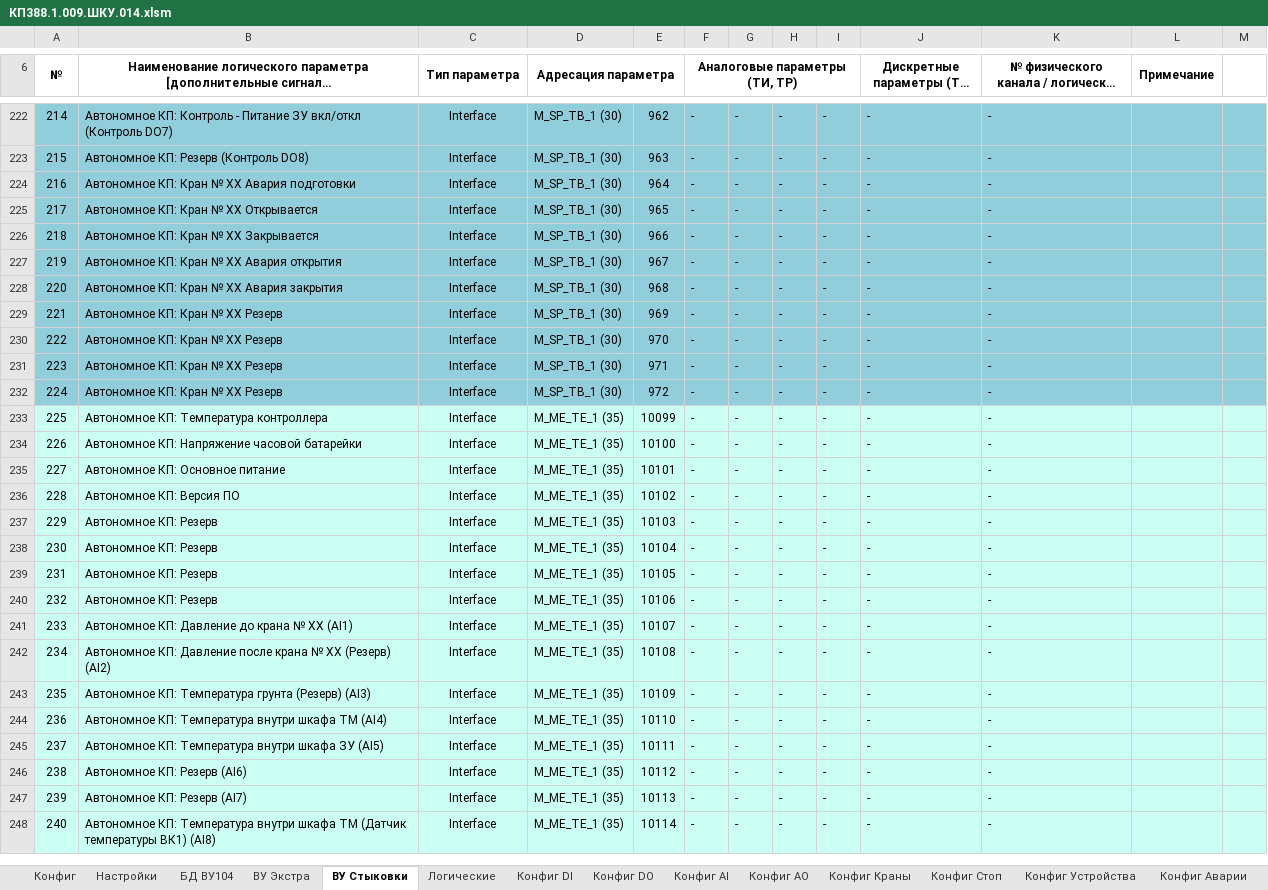
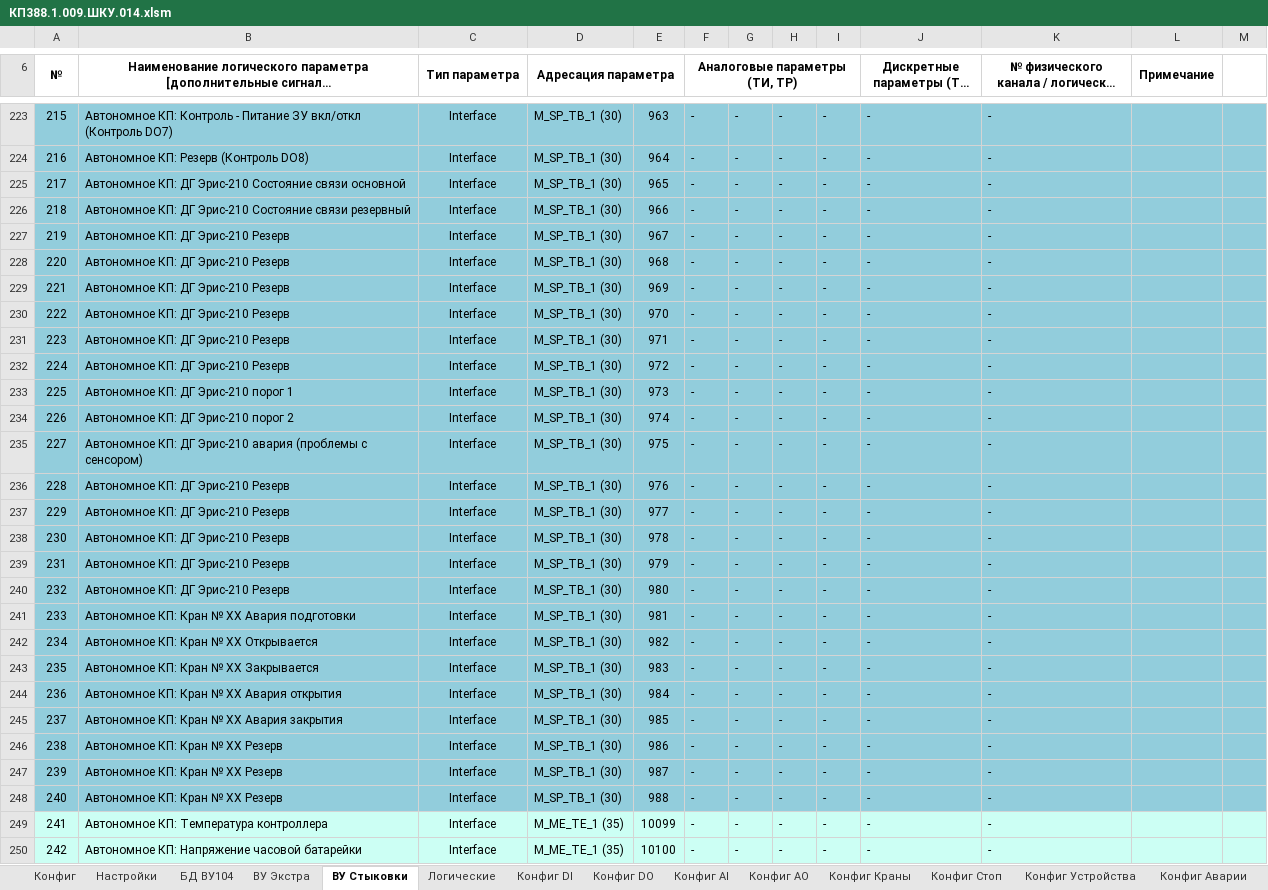
Before and after one commit to Pankistodor/kp_rodniki, an Excel workbook: КП388.1.009.ШКУ.014.xlsm, sheet ВУ Стыковки, drawn as a sheet; only a part is shown, gaps mark what is left out; the shorter side is filled out with more unchanged rows; long unchanged cells end in …; values as stored, in another font and other column widths than the file's, no borders; removed rows and columns are numbered as before the commit, all else as after; the diff covers the shown part only; the diff names each change by its address in the sheet, - before the commit and + after, or states it on an @@ line.

```diff
--- a/КП388.1.009.ШКУ.014.xlsm (sheet ВУ Стыковки)
+++ b/КП388.1.009.ШКУ.014.xlsm (sheet ВУ Стыковки)
@@ column A (№) renumbered between rows 197 and 379 @@
-E223: 962
+E223: 963
-E224: 963
+E224: 964
+row 225: 217 | Автономное КП: ДГ Эрис-210 Состояние связи основной | Interface | M_SP_TB_1 (30) | 965 | - | - | - | - | - | -
+row 226: 218 | Автономное КП: ДГ Эрис-210 Состояние связи резервный | Interface | M_SP_TB_1 (30) | 966 | - | - | - | - | - | -
+row 227: 219 | Автономное КП: ДГ Эрис-210 Резерв | Interface | M_SP_TB_1 (30) | 967 | - | - | - | - | - | -
+row 228: 220 | Автономное КП: ДГ Эрис-210 Резерв | Interface | M_SP_TB_1 (30) | 968 | - | - | - | - | - | -
+row 229: 221 | Автономное КП: ДГ Эрис-210 Резерв | Interface | M_SP_TB_1 (30) | 969 | - | - | - | - | - | -
+row 230: 222 | Автономное КП: ДГ Эрис-210 Резерв | Interface | M_SP_TB_1 (30) | 970 | - | - | - | - | - | -
+row 231: 223 | Автономное КП: ДГ Эрис-210 Резерв | Interface | M_SP_TB_1 (30) | 971 | - | - | - | - | - | -
+row 232: 224 | Автономное КП: ДГ Эрис-210 Резерв | Interface | M_SP_TB_1 (30) | 972 | - | - | - | - | - | -
+row 233: 225 | Автономное КП: ДГ Эрис-210 порог 1 | Interface | M_SP_TB_1 (30) | 973 | - | - | - | - | - | -
+row 234: 226 | Автономное КП: ДГ Эрис-210 порог 2 | Interface | M_SP_TB_1 (30) | 974 | - | - | - | - | - | -
+row 235: 227 | Автономное КП: ДГ Эрис-210 авария (проблемы с сенсором) | Interface | M_SP_TB_1 (30) | 975 | - | - | - | - | - | -
+row 236: 228 | Автономное КП: ДГ Эрис-210 Резерв | Interface | M_SP_TB_1 (30) | 976 | - | - | - | - | - | -
+row 237: 229 | Автономное КП: ДГ Эрис-210 Резерв | Interface | M_SP_TB_1 (30) | 977 | - | - | - | - | - | -
+row 238: 230 | Автономное КП: ДГ Эрис-210 Резерв | Interface | M_SP_TB_1 (30) | 978 | - | - | - | - | - | -
+row 239: 231 | Автономное КП: ДГ Эрис-210 Резерв | Interface | M_SP_TB_1 (30) | 979 | - | - | - | - | - | -
+row 240: 232 | Автономное КП: ДГ Эрис-210 Резерв | Interface | M_SP_TB_1 (30) | 980 | - | - | - | - | - | -
-E241: 964
+E241: 981
-E242: 965
+E242: 982
-E243: 966
+E243: 983
-E244: 967
+E244: 984
-E245: 968
+E245: 985
-E246: 969
+E246: 986
-E247: 970
+E247: 987
-E248: 971
+E248: 988
-row 232: 224 | Автономное КП: Кран № XX Резерв | Interface | M_SP_TB_1 (30) | 972 | - | - | - | - | - | -
```
Also changed, not shown: 64 added rows and 47 edited cells elsewhere in this sheet, sheet БД ВУ104, sheet Конфиг AI, sheet Конфиг, sheet Акт-заготовки, sheet Конфиг DI, 11 other files.
